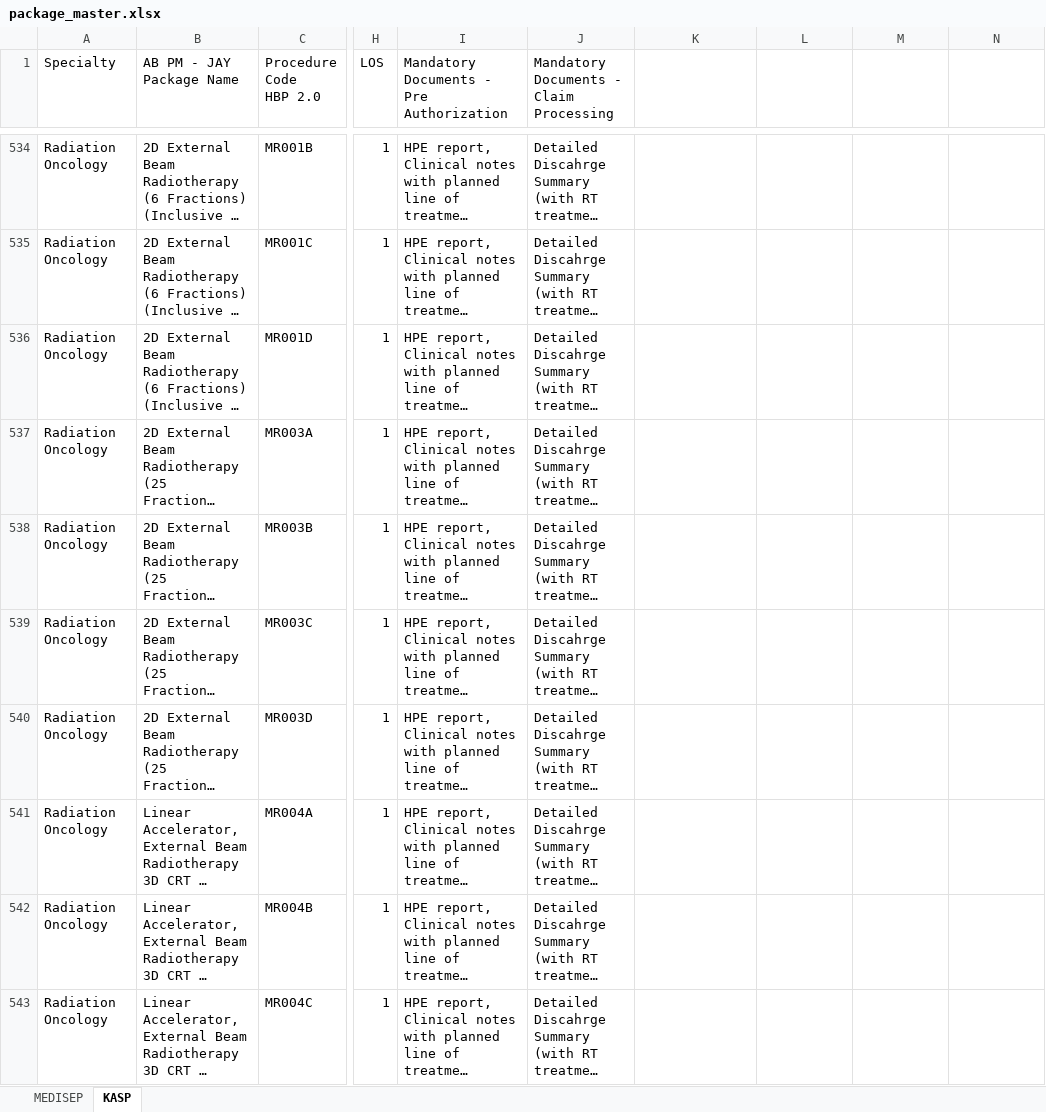
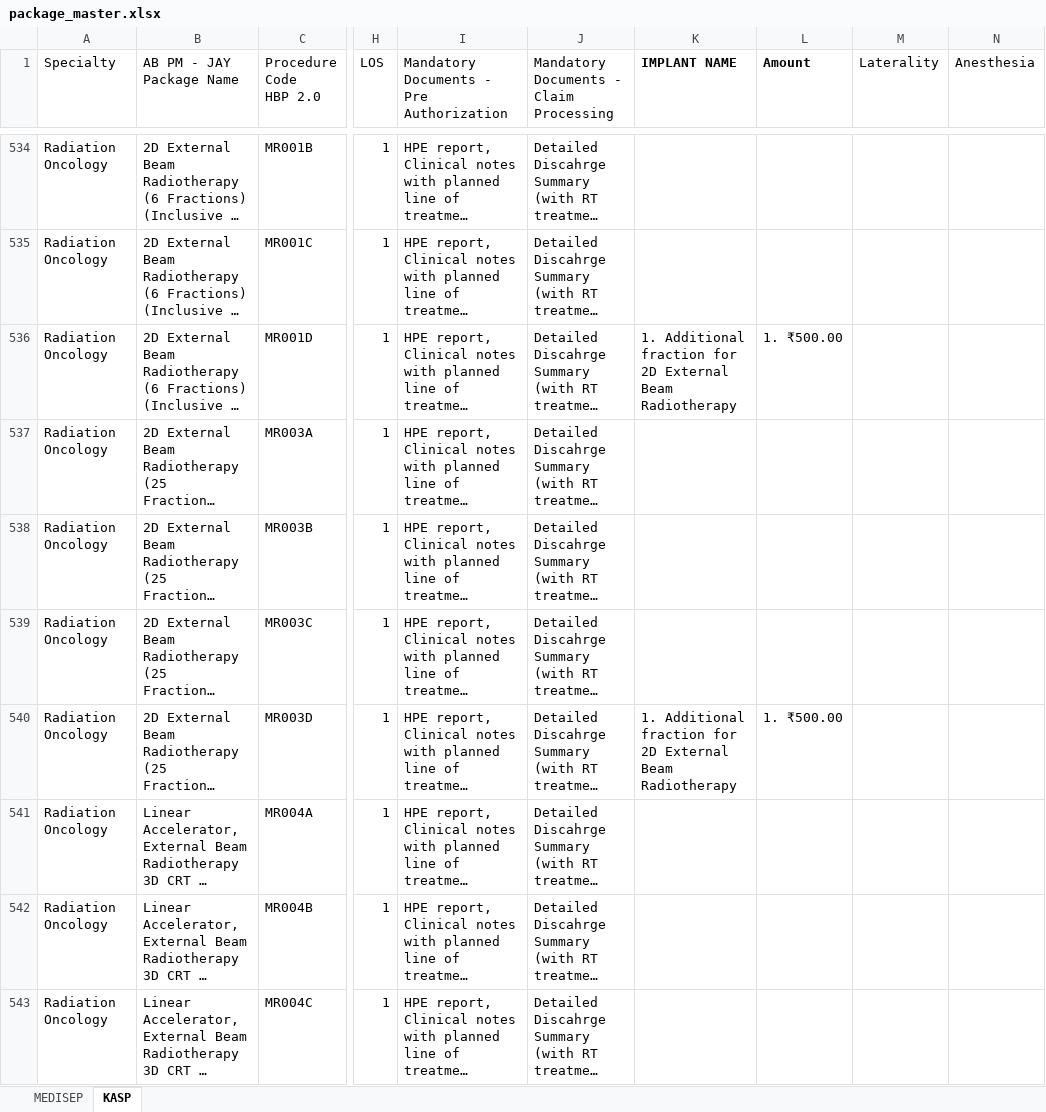
Before and after one commit to kumarpraveench30-ui/mastertracker, an Excel workbook: package_master.xlsx, sheet KASP, drawn as a sheet; only a part is shown, gaps mark what is left out; long unchanged cells end in …; values as stored, in another font and other column widths than the file's, no borders; table styles not drawn; the diff covers the shown part only; the diff names each change by its address in the sheet, - before the commit and + after, or states it on an @@ line.

Commit message:
Update Package Master data (MEDISEP and KASP) with implant details, amounts, laterality, and anesthesia; add direct Excel download

```diff
--- a/package_master.xlsx (sheet KASP)
+++ b/package_master.xlsx (sheet KASP)
-K1: (empty)
+K1: IMPLANT NAME
-L1: (empty)
+L1: Amount
-M1: (empty)
+M1: Laterality
-N1: (empty)
+N1: Anesthesia
-K536 (IMPLANT NAME): (empty)
+K536 (IMPLANT NAME): 1. Additional fraction for 2D External Beam Radiotherapy
-L536 (Amount): (empty)
+L536 (Amount): 1. ₹500.00
-K540 (IMPLANT NAME): (empty)
+K540 (IMPLANT NAME): 1. Additional fraction for 2D External Beam Radiotherapy
-L540 (Amount): (empty)
+L540 (Amount): 1. ₹500.00
```
Also changed, not shown: 257 edited cells elsewhere in this sheet, 4 other files.
